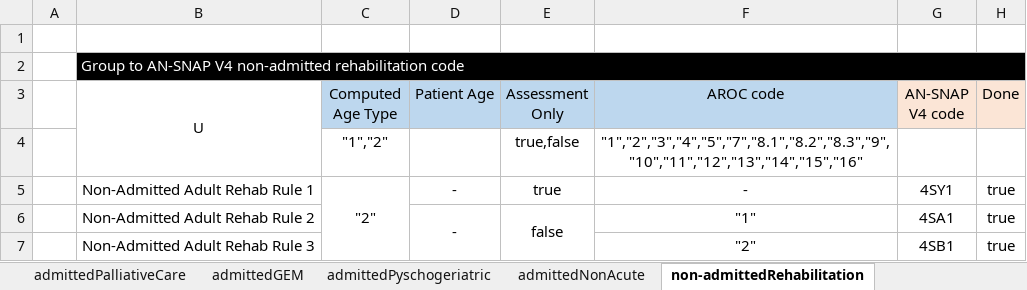
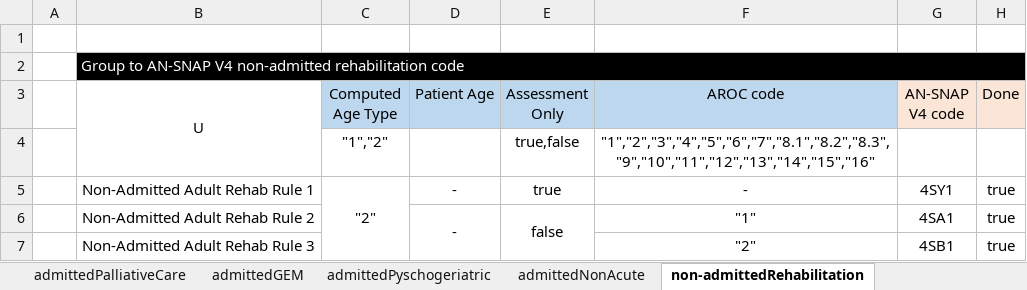
Before and after one commit to russellmcdonell/pyDMNrules, an Excel workbook: AN-SNAP rules (DMN).xlsx, sheet non-admittedRehabilitation, drawn as a sheet; only a part is shown; values as stored, in another font and other column widths than the file's, no borders; the diff names each change by its address in the sheet, - before the commit and + after, or states it on an @@ line.

```diff
--- a/AN-SNAP rules (DMN).xlsx (sheet non-admittedRehabilitation)
+++ b/AN-SNAP rules (DMN).xlsx (sheet non-admittedRehabilitation)
-F4 (AROC code): "1","2","3","4","5","7","8.1","8.2","8.3","9","10","11","12","13","14","15","16"
+F4 (AROC code): "1","2","3","4","5","6","7","8.1","8.2","8.3","9","10","11","12","13","14","15","16"
```
Also changed, not shown: sheet admittedRehabilitation, sheet admittedGEM, sheet Decision, 8 other files.
